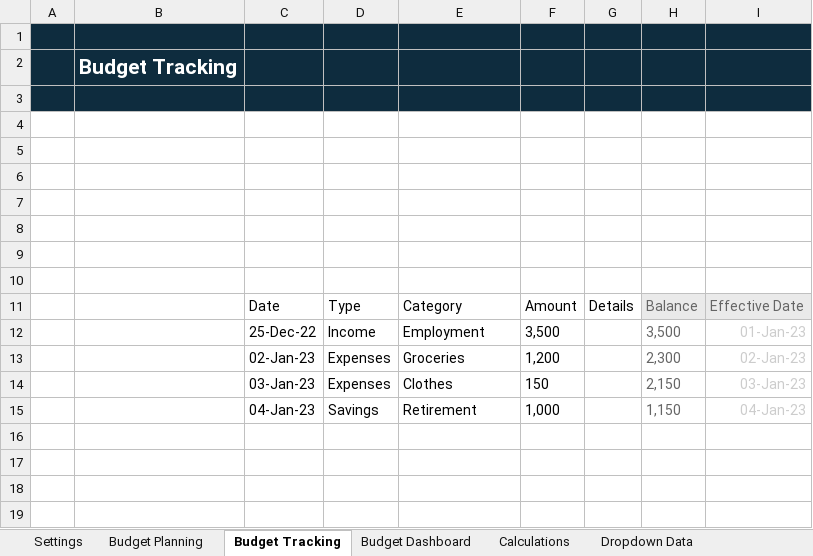
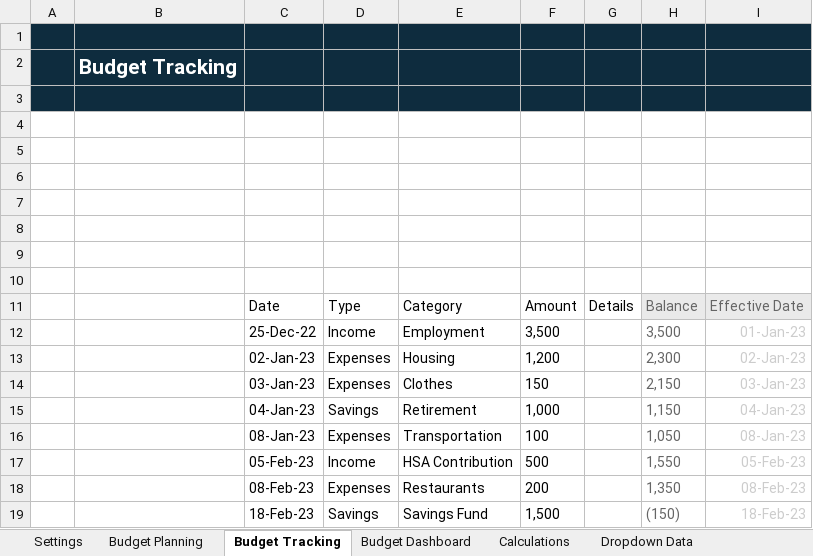
Before and after one commit to diegosol127/FinanceTools, an Excel workbook: BudgetTrackerNew.xlsm, sheet Budget Tracking, drawn as a sheet; values as stored, in another font and other column widths than the file's, no borders; charts and pictures and conditional formats and table styles not drawn; the diff names each change by its address in the sheet, - before the commit and + after, or states it on an @@ line.

Commit message:
Complete budget dashboard for new budget tracker

```diff
--- a/BudgetTrackerNew.xlsm (sheet Budget Tracking)
+++ b/BudgetTrackerNew.xlsm (sheet Budget Tracking)
-E13: Groceries
+E13: Housing
+row 16:  |  | 08-Jan-23 | Expenses | Transportation | 100 |  | 1,050 | 08-Jan-23
+row 17:  |  | 05-Feb-23 | Income | HSA Contribution | 500 |  | 1,550 | 05-Feb-23
+row 18:  |  | 08-Feb-23 | Expenses | Restaurants | 200 |  | 1,350 | 08-Feb-23
+row 19:  |  | 18-Feb-23 | Savings | Savings Fund | 1,500 |  | (150) | 18-Feb-23
```
Also changed, not shown: sheet Budget Dashboard, sheet Budget Planning, sheet Calculations, formulas that keep their value, hidden cells, charts or pictures.
